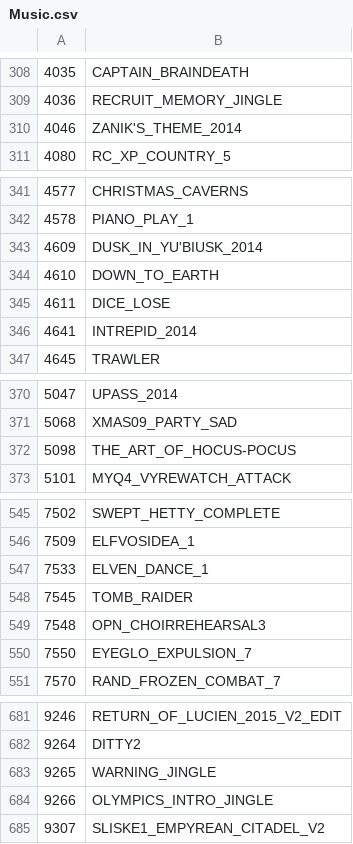
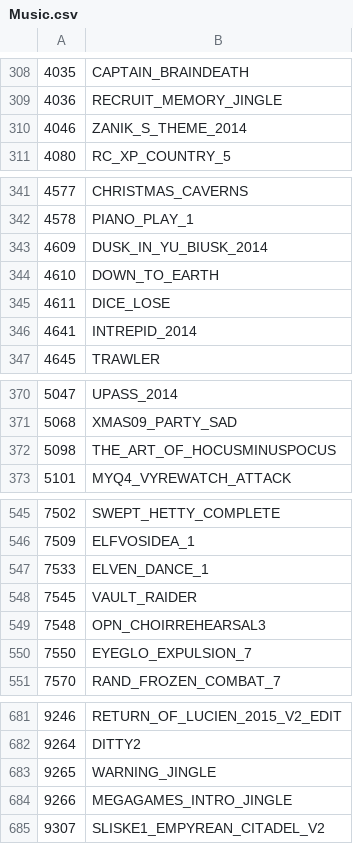
Before and after one commit to FriendlyDevelopment/runescape-api-stubs, a CSV file: csvs/Music.csv, drawn as a sheet; only a part is shown, gaps mark what is left out; the diff covers the shown part only.

```diff
--- a/csvs/Music.csv
+++ b/csvs/Music.csv
@@ -309,3 +309,3 @@
 4036,RECRUIT_MEMORY_JINGLE,
-4046,ZANIK'S_THEME_2014,
+4046,ZANIK_S_THEME_2014,
 4080,RC_XP_COUNTRY_5,
@@ -342,3 +342,3 @@
 4578,PIANO_PLAY_1,
-4609,DUSK_IN_YU'BIUSK_2014,
+4609,DUSK_IN_YU_BIUSK_2014,
 4610,DOWN_TO_EARTH,
@@ -371,3 +371,3 @@
 5068,XMAS09_PARTY_SAD,
-5098,THE_ART_OF_HOCUS-POCUS,
+5098,THE_ART_OF_HOCUSMINUSPOCUS,
 5101,MYQ4_VYREWATCH_ATTACK,
@@ -547,3 +547,3 @@
 7533,ELVEN_DANCE_1,
-7545,TOMB_RAIDER,
+7545,VAULT_RAIDER,
 7548,OPN_CHOIRREHEARSAL3,
@@ -683,3 +683,3 @@
 9265,WARNING_JINGLE,
-9266,OLYMPICS_INTRO_JINGLE,
+9266,MEGAGAMES_INTRO_JINGLE,
 9307,SLISKE1_EMPYREAN_CITADEL_V2,
```
Also changed, not shown: 29 edited cells elsewhere in this file, csvs/Interface.csv, 17 other files.
